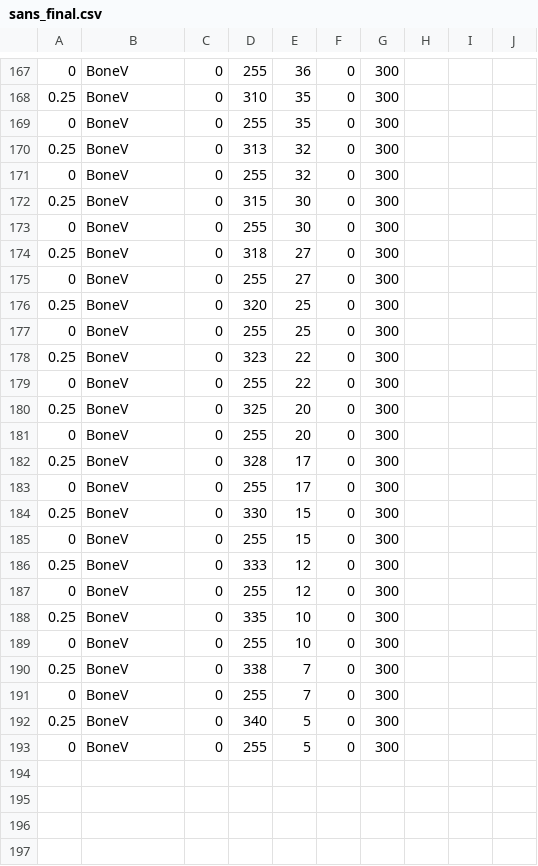
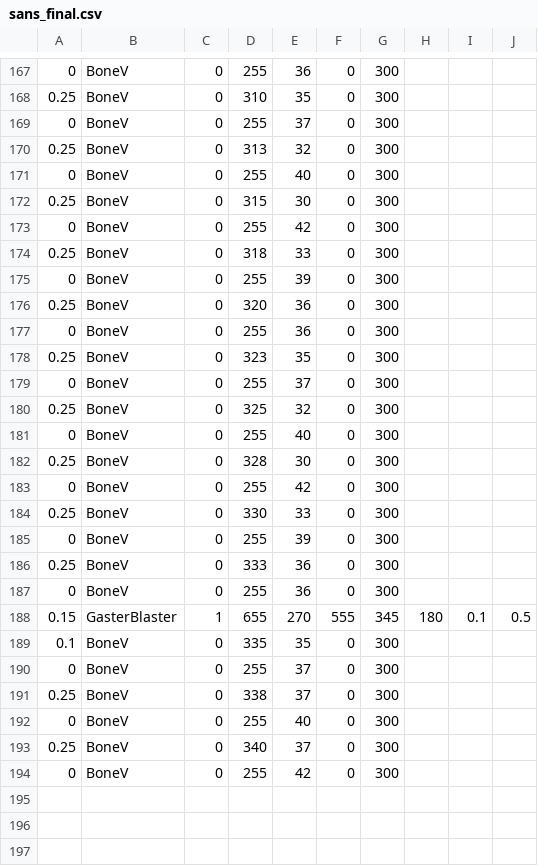
Before and after one commit to 0ssias/0ssias.github.io, a CSV file: sans_final.csv, drawn as a sheet; only a part is shown, gaps mark what is left out; the shorter side is filled out with more unchanged rows; addresses are those after the commit; the diff names each change by its address in the sheet, - before the commit and + after, or states it on an @@ line.

Commit message:
Update sans_final.csv

```diff
--- a/sans_final.csv
+++ b/sans_final.csv
-E169: 35
+E169: 37
-E171: 32
+E171: 40
-E173: 30
+E173: 42
-E174: 27
+E174: 33
-E175: 27
+E175: 39
-E176:E177: 25
+E176:E177: 36
-E178: 22
+E178: 35
-E179: 22
+E179: 37
-E180: 20
+E180: 32
-E181: 20
+E181: 40
-E182: 17
+E182: 30
-E183: 17
+E183: 42
-E184: 15
+E184: 33
-E185: 15
+E185: 39
-E186:E187: 12
+E186:E187: 36
+row 188: 0.15 | GasterBlaster | 1 | 655 | 270 | 555 | 345 | 180 | 0.1 | 0.5
-A189: 0.25
+A189: 0.1
-E189: 10
+E189: 35
-E190: 10
+E190: 37
-E191: 7
+E191: 37
-E192: 7
+E192: 40
-E193: 5
+E193: 37
-E194: 5
+E194: 42
```
